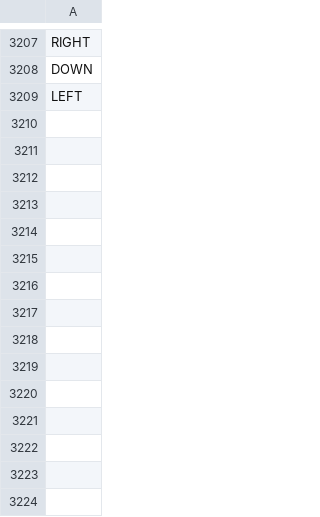
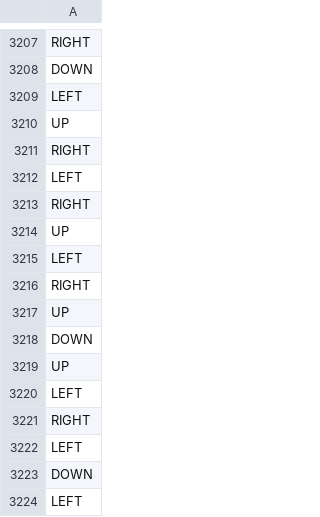
Before and after one commit to ScUth/Maze-Project, a CSV file: data_csv/Movement.csv, drawn as a sheet; only a part is shown, gaps mark what is left out; the diff names each change by its address in the sheet, - before the commit and + after, or states it on an @@ line.

```diff
--- a/data_csv/Movement.csv
+++ b/data_csv/Movement.csv
+row 3210: UP
+row 3211: RIGHT
+row 3212: LEFT
+row 3213: RIGHT
+row 3214: UP
+row 3215: LEFT
+row 3216: RIGHT
+row 3217: UP
+row 3218: DOWN
+row 3219: UP
+row 3220: LEFT
+row 3221: RIGHT
+row 3222: LEFT
+row 3223: DOWN
+row 3224: LEFT
```
Also changed, not shown: data_csv/Time.csv, data_csv/Time_End.csv, 8 other files.
